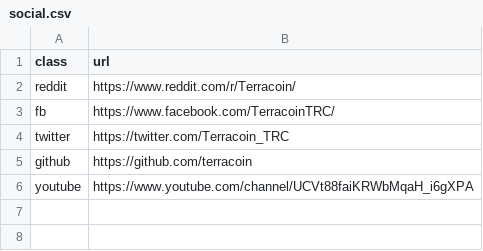
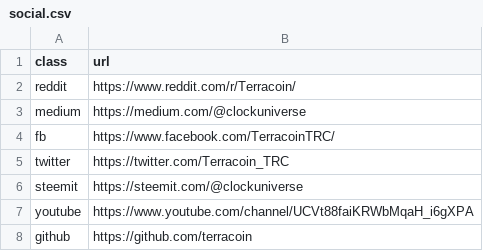
Before and after one commit to terracoin/website, a CSV file: _data/social.csv, drawn as a sheet.

Commit message:
Add steemit and medium to social, change size to fit them all

```diff
--- a/_data/social.csv
+++ b/_data/social.csv
@@ -2,5 +2,7 @@ class,url
 reddit,https://www.reddit.com/r/Terracoin/
+medium,https://medium.com/@clockuniverse
 fb,https://www.facebook.com/TerracoinTRC/
 twitter,https://twitter.com/Terracoin_TRC
+steemit,https://steemit.com/@clockuniverse
+youtube,https://www.youtube.com/channel/UCVt88faiKRWbMqaH_i6gXPA
 github,https://github.com/terracoin
-youtube,https://www.youtube.com/channel/UCVt88faiKRWbMqaH_i6gXPA
```
Also changed, not shown: 4 other files.
